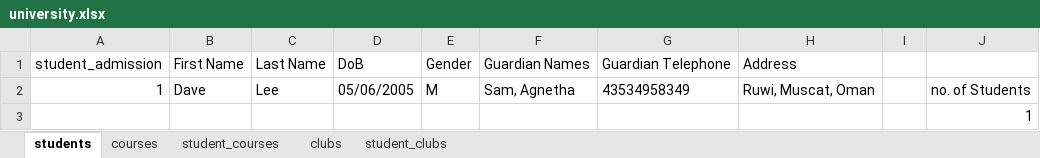
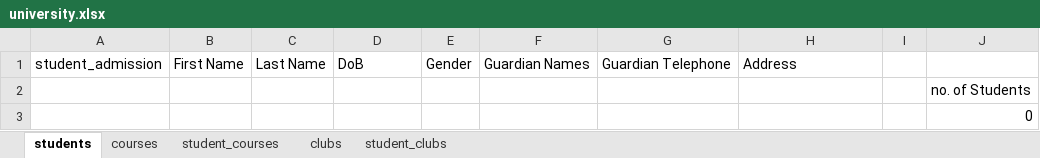
Before and after one commit to Hasith435/University-System, an Excel workbook: university.xlsx, sheet students, drawn as a sheet; values as stored, in another font and other column widths than the file's, no borders; removed rows and columns are numbered as before the commit, all else as after; the diff names each change by its address in the sheet, - before the commit and + after, or states it on an @@ line.

Commit message:
Fixed the remove student function and make the text in the entry field delete after the submit button is pressed.

```diff
--- a/university.xlsx (sheet students)
+++ b/university.xlsx (sheet students)
-row 2: 1 | Dave | Lee | 05/06/2005 | M | Sam, Agnetha | 43534958349 | Ruwi, Muscat, Oman |  | no. of Students
-J2: 1
+J2: no. of Students
+row 3:  |  |  |  |  |  |  |  |  | 0
```
Also changed, not shown: 2 other files.
